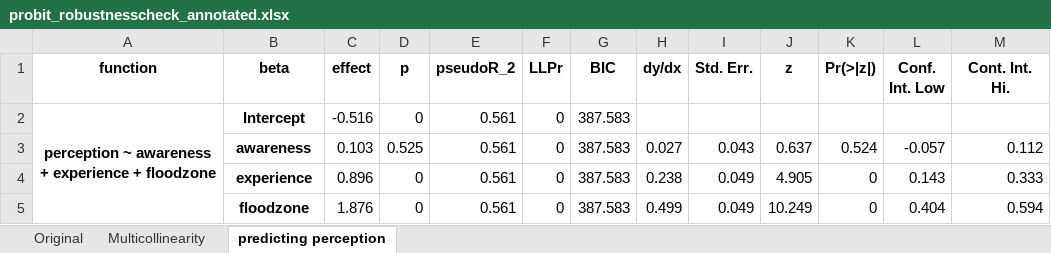
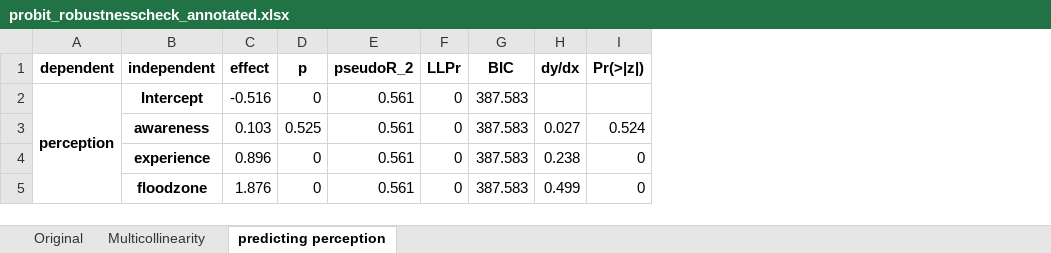
Before and after one commit to phillippmueller/flood_adaptation_behavior, an Excel workbook: analysis/automated/results/annotated/probit_robustnesscheck_annotated.xlsx, sheet predicting perception, drawn as a sheet; values as stored, in another font and other column widths than the file's, no borders; removed rows and columns are numbered as before the commit, all else as after; the diff names each change by its address in the sheet, - before the commit and + after, or states it on an @@ line.

```diff
--- a/analysis/automated/results/annotated/probit_robustnesscheck_annotated.xlsx (sheet predicting perception)
+++ b/analysis/automated/results/annotated/probit_robustnesscheck_annotated.xlsx (sheet predicting perception)
-column A (function), row 2: perception ~ awareness + experience + floodzone
+column A (dependent), row 2: perception
-column I (Std. Err.), rows 3-5: 0.043 | 0.049 | 0.049
-column J (z), rows 3-5: 0.637 | 4.905 | 10.249
-column L (Conf. Int. Low), rows 3-5: -0.057 | 0.143 | 0.404
-column M (Cont. Int. Hi.), rows 3-5: 0.112 | 0.333 | 0.594
-B1: beta
+B1: independent
```
Also changed, not shown: sheet Multicollinearity, sheet Original.
